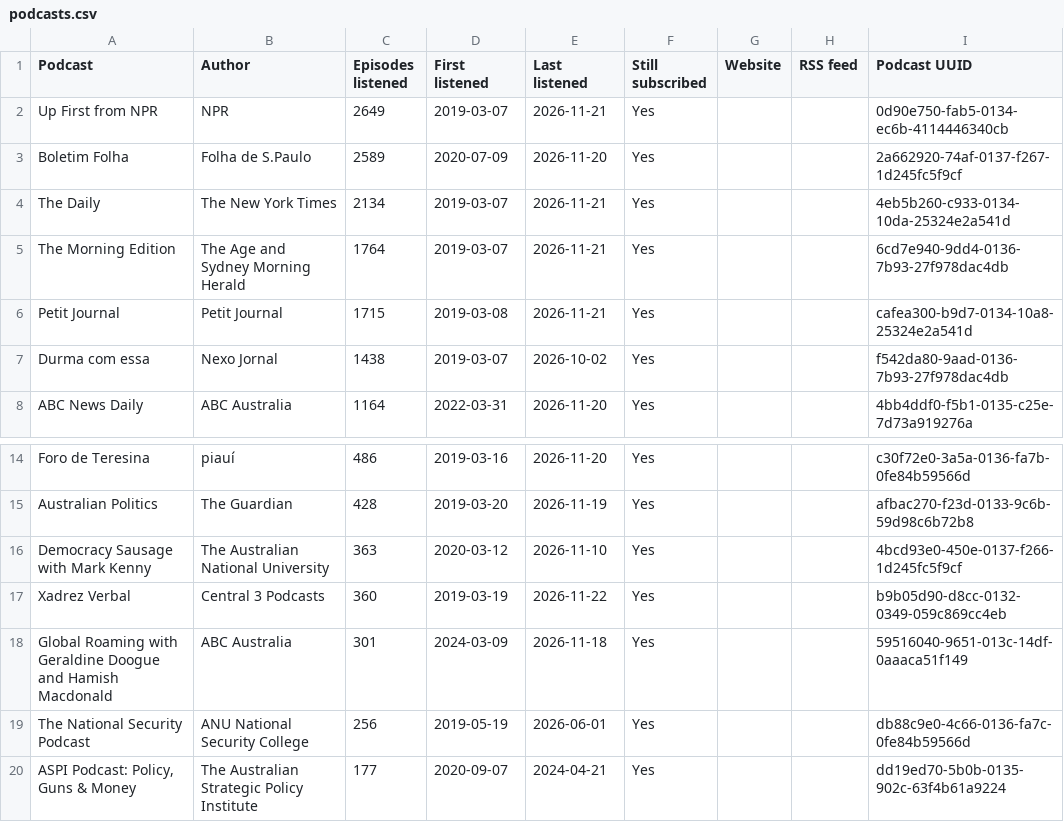
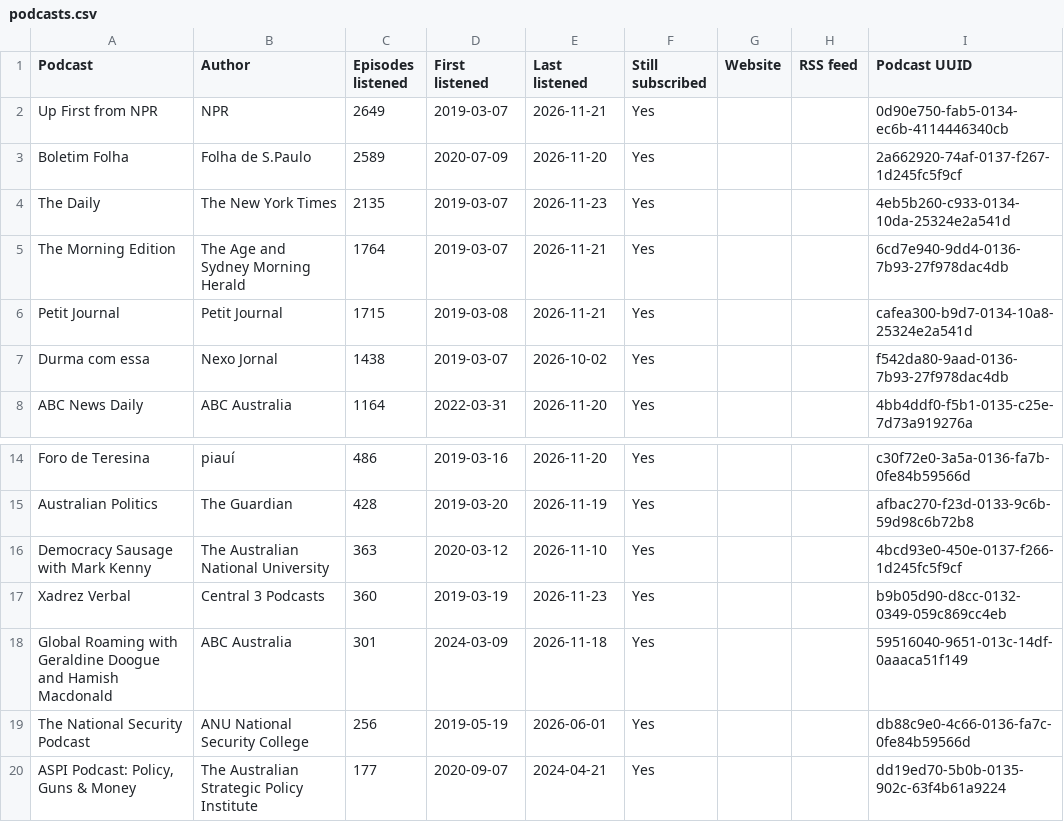
Before and after one commit to wlad-c/rss-feeds, a CSV file: pocketcasts-history/tables/podcasts.csv, drawn as a sheet; only a part is shown, gaps mark what is left out.

```diff
--- a/pocketcasts-history/tables/podcasts.csv
+++ b/pocketcasts-history/tables/podcasts.csv
@@ -3,3 +3,3 @@ Up First from NPR,NPR,2649,2019-03-07,2026-11-21,Yes,,,0d90e750-fab5-0134-ec6b-4
 Boletim Folha,Folha de S.Paulo,2589,2020-07-09,2026-11-20,Yes,,,2a662920-74af-0137-f267-1d245fc5f9cf
-The Daily,The New York Times,2134,2019-03-07,2026-11-21,Yes,,,4eb5b260-c933-0134-10da-25324e2a541d
+The Daily,The New York Times,2135,2019-03-07,2026-11-23,Yes,,,4eb5b260-c933-0134-10da-25324e2a541d
 The Morning Edition,The Age and Sydney Morning Herald,1764,2019-03-07,2026-11-21,Yes,,,6cd7e940-9dd4-0136-7b93-27f978dac4db
@@ -16,3 +16,3 @@ Australian Politics,The Guardian,428,2019-03-20,2026-11-19,Yes,,,afbac270-f23d-0
 Democracy Sausage with Mark Kenny,The Australian National University,363,2020-03-12,2026-11-10,Yes,,,4bcd93e0-450e-0137-f266-1d245fc5f9cf
-Xadrez Verbal,Central 3 Podcasts,360,2019-03-19,2026-11-22,Yes,,,b9b05d90-d8cc-0132-0349-059c869cc4eb
+Xadrez Verbal,Central 3 Podcasts,360,2019-03-19,2026-11-23,Yes,,,b9b05d90-d8cc-0132-0349-059c869cc4eb
 Global Roaming with Geraldine Doogue and Hamish Macdonald,ABC Australia,301,2024-03-09,2026-11-18,Yes,,,59516040-9651-013c-14df-0aaaca51f149
```
Also changed, not shown: pocketcasts-history/tables/recent.csv, 20 other files.
